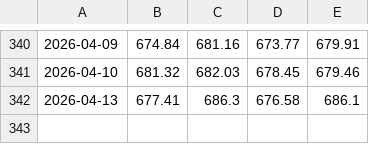
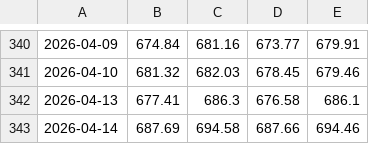
Before and after one commit to P-Worthington/sp500-tracker, a CSV file: sp500-data.csv, drawn as a sheet; only a part is shown, gaps mark what is left out; the diff names each change by its address in the sheet, - before the commit and + after, or states it on an @@ line.

```diff
--- a/sp500-data.csv
+++ b/sp500-data.csv
+row 343: 2026-04-14 | 687.69 | 694.58 | 687.66 | 694.46
```
